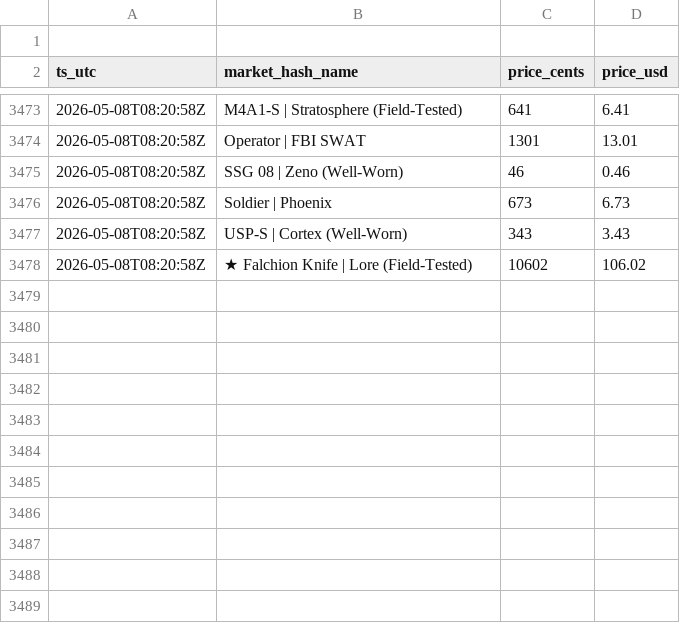
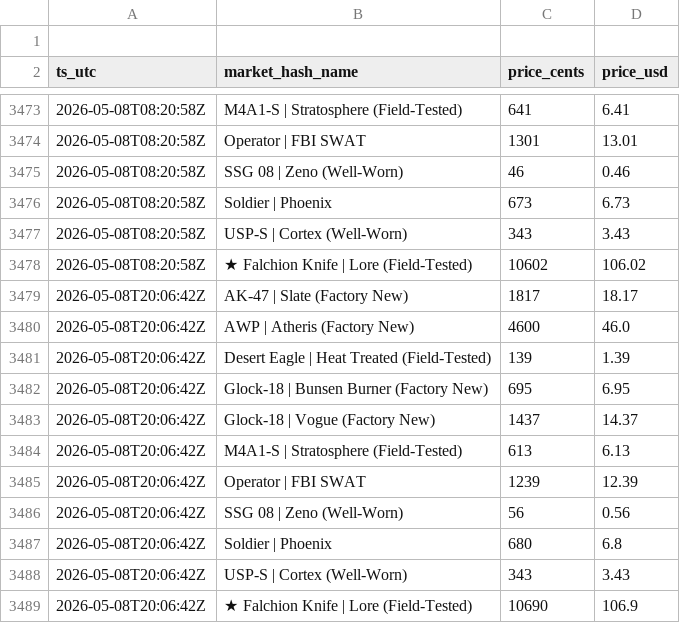
Before and after one commit to pierreledophin/cs2portfolio, a CSV file: data/pierre/price_history.csv, drawn as a sheet; only a part is shown, gaps mark what is left out.

```diff
--- a/data/pierre/price_history.csv
+++ b/data/pierre/price_history.csv
@@ -3478 +3478,12 @@ ts_utc,market_hash_name,price_cents,price_usd
 2026-05-08T08:20:58Z,★ Falchion Knife | Lore (Field-Tested),10602,106.02
+2026-05-08T20:06:42Z,AK-47 | Slate (Factory New),1817,18.17
+2026-05-08T20:06:42Z,AWP | Atheris (Factory New),4600,46.0
+2026-05-08T20:06:42Z,Desert Eagle | Heat Treated (Field-Tested),139,1.39
+2026-05-08T20:06:42Z,Glock-18 | Bunsen Burner (Factory New),695,6.95
+2026-05-08T20:06:42Z,Glock-18 | Vogue (Factory New),1437,14.37
+2026-05-08T20:06:42Z,M4A1-S | Stratosphere (Field-Tested),613,6.13
+2026-05-08T20:06:42Z,Operator | FBI SWAT,1239,12.39
+2026-05-08T20:06:42Z,SSG 08 | Zeno (Well-Worn),56,0.56
+2026-05-08T20:06:42Z,Soldier | Phoenix,680,6.8
+2026-05-08T20:06:42Z,USP-S | Cortex (Well-Worn),343,3.43
+2026-05-08T20:06:42Z,★ Falchion Knife | Lore (Field-Tested),10690,106.9
```
Also changed, not shown: data/elenocames/price_history.csv.
